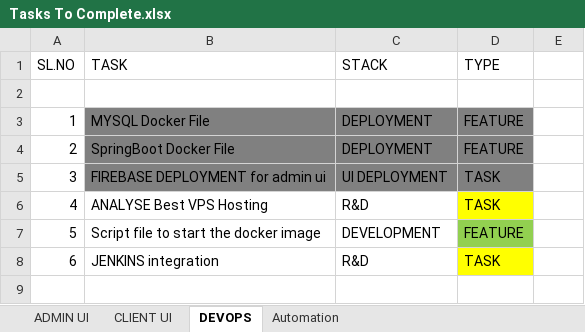
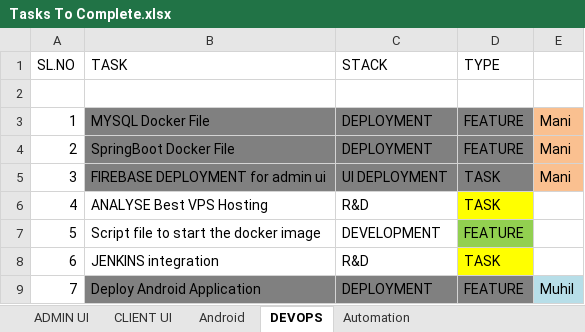
Before and after one commit to muhilkennedy/Learning-App-WebShopping, an Excel workbook: Tasks To Complete.xlsx, sheet DEVOPS, drawn as a sheet; values as stored, in another font and other column widths than the file's, no borders; the diff names each change by its address in the sheet, - before the commit and + after, or states it on an @@ line.

```diff
--- a/Tasks To Complete.xlsx (sheet DEVOPS)
+++ b/Tasks To Complete.xlsx (sheet DEVOPS)
+sheet tab: Android
-E3:E5: (empty)
+E3:E5: Mani
-E3:E5 fill: none
+E3:E5 fill: #FAC090
+row 9: 7 | Deploy Android Application | DEPLOYMENT | FEATURE | Muhil
```
Also changed, not shown: sheet ADMIN UI, sheet CLIENT UI, 1 other file.
